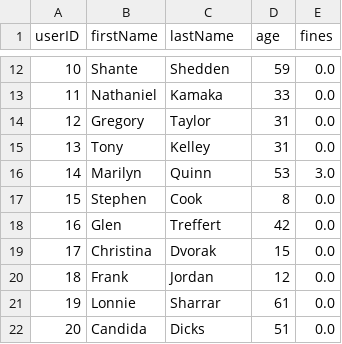
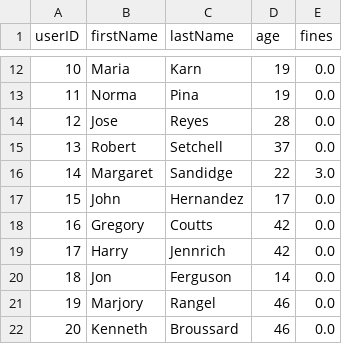
Before and after one commit to dreaminred/cmpt354-miniproject, a CSV file: data/User.csv, drawn as a sheet; only a part is shown, gaps mark what is left out; the diff covers the shown part only.

```diff
--- a/data/User.csv
+++ b/data/User.csv
@@ -12,11 +12,11 @@ userID,firstName,lastName,age,fines
-10,Shante,Shedden,59,0.0
-11,Nathaniel,Kamaka,33,0.0
-12,Gregory,Taylor,31,0.0
-13,Tony,Kelley,31,0.0
-14,Marilyn,Quinn,53,3.0
-15,Stephen,Cook,8,0.0
-16,Glen,Treffert,42,0.0
-17,Christina,Dvorak,15,0.0
-18,Frank,Jordan,12,0.0
-19,Lonnie,Sharrar,61,0.0
-20,Candida,Dicks,51,0.0
+10,Maria,Karn,19,0.0
+11,Norma,Pina,19,0.0
+12,Jose,Reyes,28,0.0
+13,Robert,Setchell,37,0.0
+14,Margaret,Sandidge,22,3.0
+15,John,Hernandez,17,0.0
+16,Gregory,Coutts,42,0.0
+17,Harry,Jennrich,42,0.0
+18,Jon,Ferguson,14,0.0
+19,Marjory,Rangel,46,0.0
+20,Kenneth,Broussard,46,0.0
```
Also changed, not shown: 57 edited cells elsewhere in this file, data/Item.csv, data/LibraryItem.csv, 4 other files.
